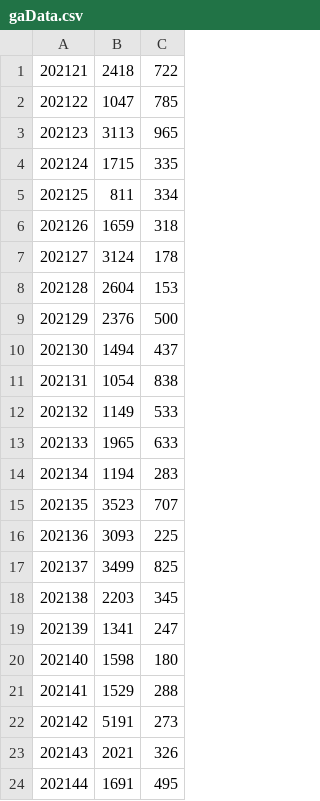
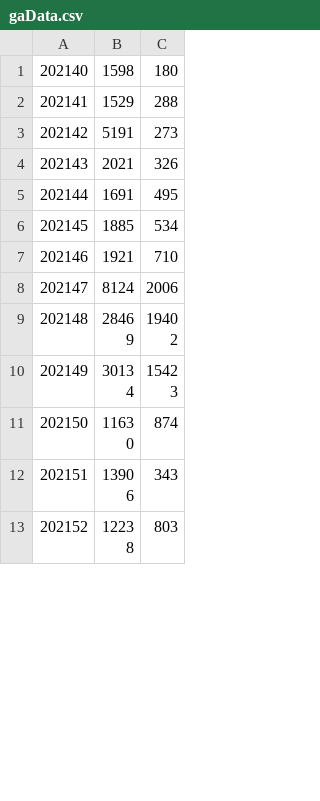
Before and after one commit to crux-toolkit/crux-toolkit.github.io, a CSV file: gaData.csv, drawn as a sheet; only a part is shown; the shorter side is filled out with more unchanged rows; the diff covers the shown part only.

```diff
--- a/gaData.csv
+++ b/gaData.csv
@@ -1,20 +1 @@
-202121,2418,722
-202122,1047,785
-202123,3113,965
-202124,1715,335
-202125,811,334
-202126,1659,318
-202127,3124,178
-202128,2604,153
-202129,2376,500
-202130,1494,437
-202131,1054,838
-202132,1149,533
-202133,1965,633
-202134,1194,283
-202135,3523,707
-202136,3093,225
-202137,3499,825
-202138,2203,345
-202139,1341,247
 202140,1598,180
```
Also changed, not shown: 19 added rows elsewhere in this file, 3 other files.
